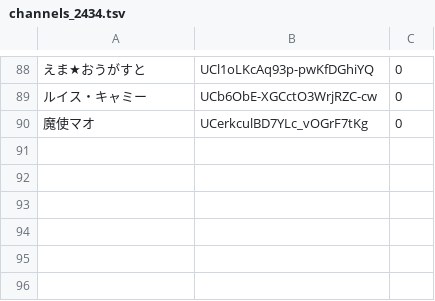
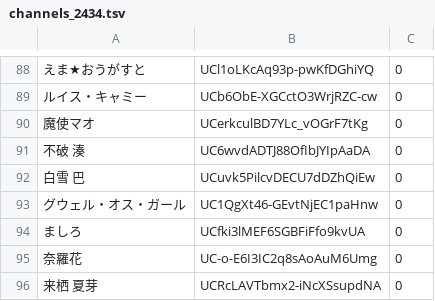
Before and after one commit to miyatsuki/VTuberNetworkViz, a TSV file: settings/channels_2434.tsv, drawn as a sheet; only a part is shown, gaps mark what is left out; the diff names each change by its address in the sheet, - before the commit and + after, or states it on an @@ line.

Commit message:
201912組追加

```diff
--- a/settings/channels_2434.tsv
+++ b/settings/channels_2434.tsv
+row 91: 不破 湊 | UC6wvdADTJ88OfIbJYIpAaDA | 0
+row 92: 白雪 巴 | UCuvk5PilcvDECU7dDZhQiEw | 0
+row 93: グウェル・オス・ガール | UC1QgXt46-GEvtNjEC1paHnw | 0
+row 94: ましろ | UCfki3lMEF6SGBFiFfo9kvUA | 0
+row 95: 奈羅花 | UC-o-E6I3IC2q8sAoAuM6Umg | 0
+row 96: 来栖 夏芽 | UCRcLAVTbmx2-iNcXSsupdNA | 0
```
